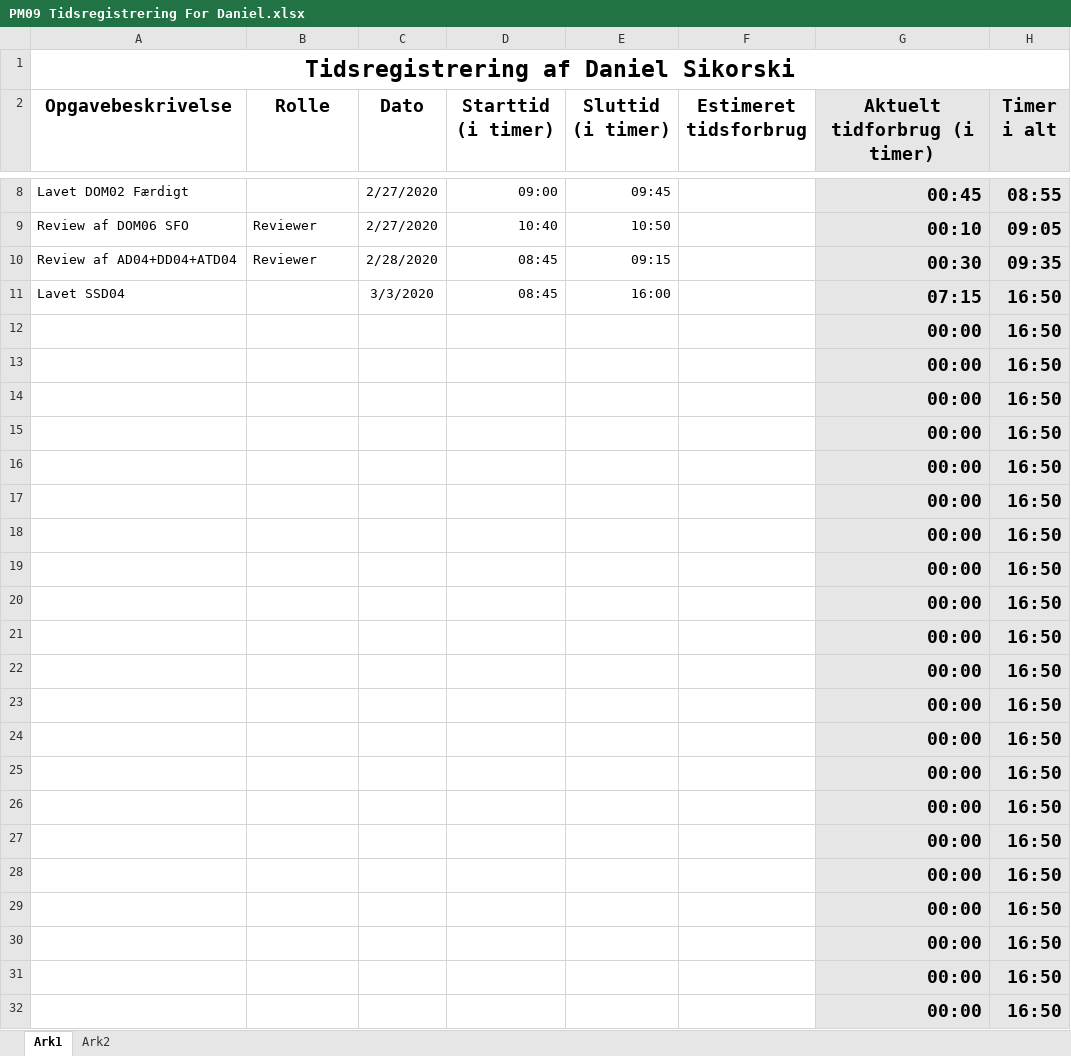
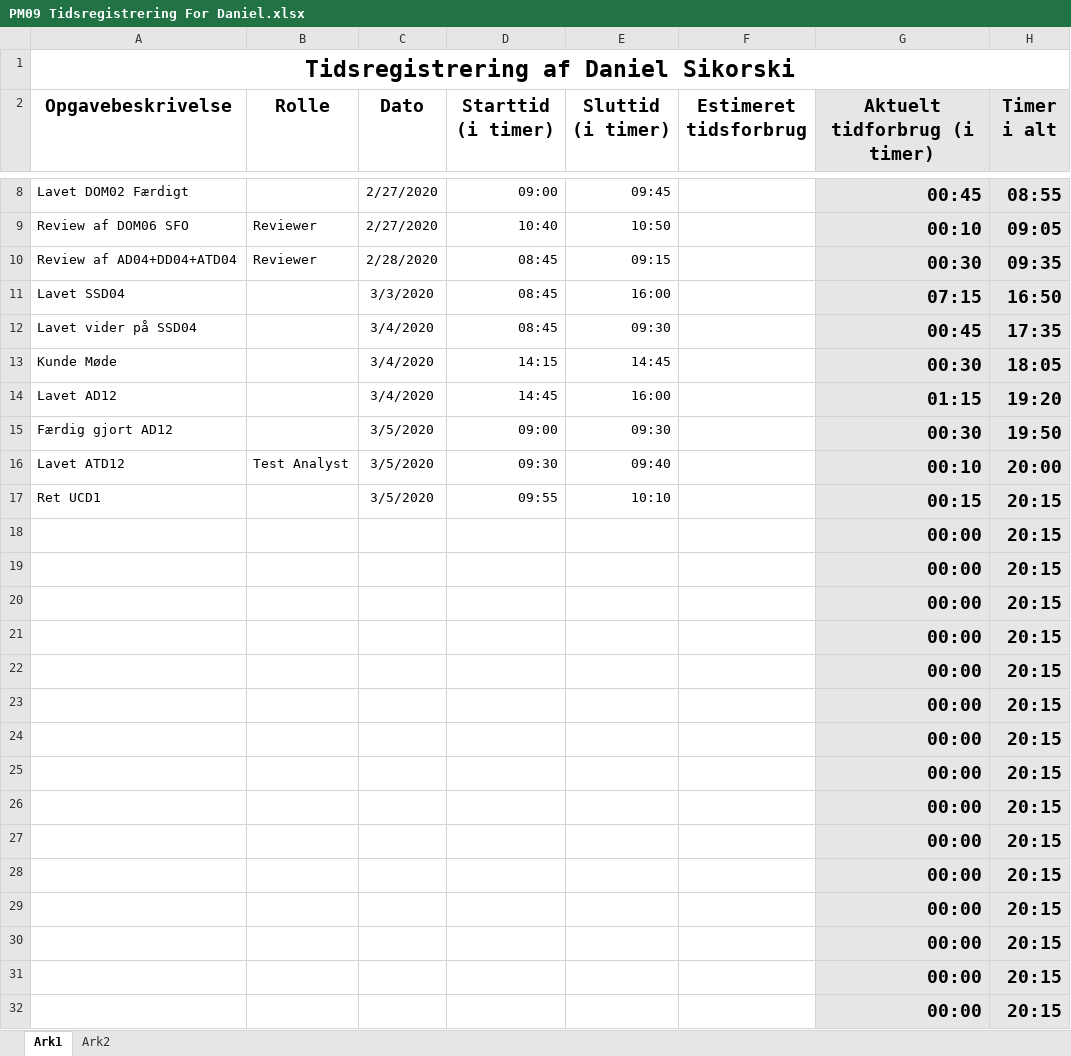
Before and after one commit to zealand-andp/HoeKulator, an Excel workbook: 08 Project Management/Tidsregistrering/PM09 Tidsregistrering For Daniel.xlsx, sheet Ark1, drawn as a sheet; only a part is shown, gaps mark what is left out; values as stored, in another font and other column widths than the file's, no borders; charts and pictures not drawn; removed rows and columns are numbered as before the commit, all else as after; the diff names each change by its address in the sheet, - before the commit and + after, or states it on an @@ line.

Commit message:
Update PM09

```diff
--- a/08 Project Management/Tidsregistrering/PM09 Tidsregistrering For Daniel.xlsx (sheet Ark1)
+++ b/08 Project Management/Tidsregistrering/PM09 Tidsregistrering For Daniel.xlsx (sheet Ark1)
-row 12:  |  |  |  |  |  | 00:00 | 16:50
-row 13:  |  |  |  |  |  | 00:00 | 16:50
-row 14:  |  |  |  |  |  | 00:00 | 16:50
-row 15:  |  |  |  |  |  | 00:00 | 16:50
-row 16:  |  |  |  |  |  | 00:00 | 16:50
-row 17:  |  |  |  |  |  | 00:00 | 16:50
+row 12: Lavet vider på SSD04 |  | 3/4/2020 | 08:45 | 09:30 |  | 00:45 | 17:35
+row 13: Kunde Møde |  | 3/4/2020 | 14:15 | 14:45 |  | 00:30 | 18:05
+row 14: Lavet AD12 |  | 3/4/2020 | 14:45 | 16:00 |  | 01:15 | 19:20
+row 15: Færdig gjort AD12 |  | 3/5/2020 | 09:00 | 09:30 |  | 00:30 | 19:50
+row 16: Lavet ATD12 | Test Analyst | 3/5/2020 | 09:30 | 09:40 |  | 00:10 | 20:00
+row 17: Ret UCD1 |  | 3/5/2020 | 09:55 | 10:10 |  | 00:15 | 20:15
-H18:H32 (Timer i alt): 16:50
+H18:H32 (Timer i alt): 20:15
```
